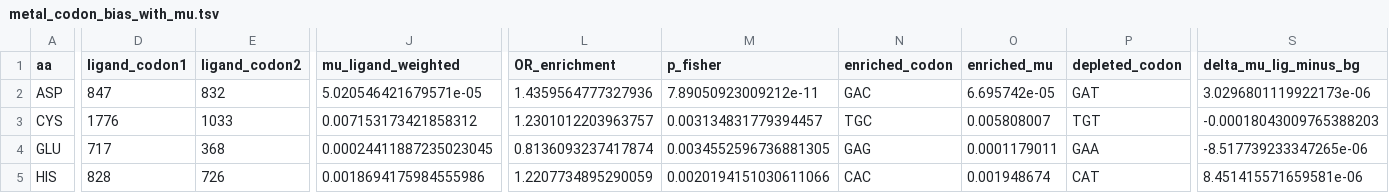
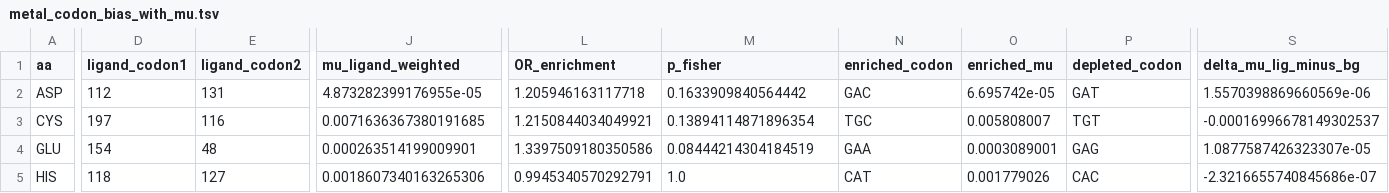
Before and after one commit to khatvangi/proteostasis_law, a TSV file: metals/metal_codon_bias_with_mu.tsv, drawn as a sheet; only a part is shown, gaps mark what is left out; the diff covers the shown part only; the diff names each change by its address in the sheet, - before the commit and + after, or states it on an @@ line.

```diff
--- a/metals/metal_codon_bias_with_mu.tsv
+++ b/metals/metal_codon_bias_with_mu.tsv
-D2 (ligand_codon1): 847
+D2 (ligand_codon1): 112
-E2 (ligand_codon2): 832
+E2 (ligand_codon2): 131
-J2 (mu_ligand_weighted): 5.020546421679571e-05
+J2 (mu_ligand_weighted): 4.873282399176955e-05
-L2 (OR_enrichment): 1.4359564777327936
+L2 (OR_enrichment): 1.205946163117718
-M2 (p_fisher): 7.89050923009212e-11
+M2 (p_fisher): 0.1633909840564442
-S2 (delta_mu_lig_minus_bg): 3.0296801119922173e-06
+S2 (delta_mu_lig_minus_bg): 1.5570398869660569e-06
-D3 (ligand_codon1): 1776
+D3 (ligand_codon1): 197
-E3 (ligand_codon2): 1033
+E3 (ligand_codon2): 116
-J3 (mu_ligand_weighted): 0.007153173421858312
+J3 (mu_ligand_weighted): 0.0071636367380191685
-L3 (OR_enrichment): 1.2301012203963757
+L3 (OR_enrichment): 1.2150844034049921
-M3 (p_fisher): 0.003134831779394457
+M3 (p_fisher): 0.13894114871896354
-S3 (delta_mu_lig_minus_bg): -0.00018043009765388203
+S3 (delta_mu_lig_minus_bg): -0.00016996678149302537
-D4 (ligand_codon1): 717
+D4 (ligand_codon1): 154
-E4 (ligand_codon2): 368
+E4 (ligand_codon2): 48
-J4 (mu_ligand_weighted): 0.00024411887235023045
+J4 (mu_ligand_weighted): 0.000263514199009901
-L4 (OR_enrichment): 0.8136093237417874
+L4 (OR_enrichment): 1.3397509180350586
-M4 (p_fisher): 0.0034552596736881305
+M4 (p_fisher): 0.08444214304184519
-N4 (enriched_codon): GAG
+N4 (enriched_codon): GAA
-O4 (enriched_mu): 0.0001179011
+O4 (enriched_mu): 0.0003089001
-P4 (depleted_codon): GAA
+P4 (depleted_codon): GAG
-S4 (delta_mu_lig_minus_bg): -8.517739233347265e-06
+S4 (delta_mu_lig_minus_bg): 1.0877587426323307e-05
-D5 (ligand_codon1): 828
+D5 (ligand_codon1): 118
-E5 (ligand_codon2): 726
+E5 (ligand_codon2): 127
-J5 (mu_ligand_weighted): 0.0018694175984555986
+J5 (mu_ligand_weighted): 0.0018607340163265306
-L5 (OR_enrichment): 1.2207734895290059
+L5 (OR_enrichment): 0.9945340570292791
-M5 (p_fisher): 0.0020194151030611066
+M5 (p_fisher): 1.0
-N5 (enriched_codon): CAC
+N5 (enriched_codon): CAT
-O5 (enriched_mu): 0.001948674
+O5 (enriched_mu): 0.001779026
-P5 (depleted_codon): CAT
+P5 (depleted_codon): CAC
-S5 (delta_mu_lig_minus_bg): 8.451415571659581e-06
+S5 (delta_mu_lig_minus_bg): -2.3216655740845686e-07
```
Also changed, not shown: 4 edited cells elsewhere in this file, metals/metal_codon_bias_with_tai.tsv, 10 other files.
